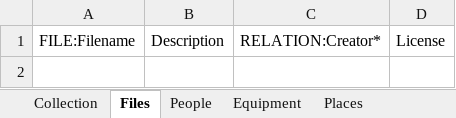
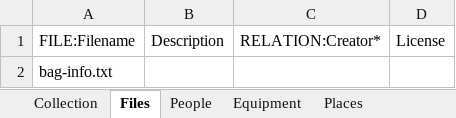
Before and after one commit to spikelynch/CalcyteJS, an Excel workbook: test_data/sample/CATALOG_sample.xlsx, sheet Files, drawn as a sheet; values as stored, in another font and other column widths than the file's, no borders; the diff names each change by its address in the sheet, - before the commit and + after, or states it on an @@ line.

```diff
--- a/test_data/sample/CATALOG_sample.xlsx (sheet Files)
+++ b/test_data/sample/CATALOG_sample.xlsx (sheet Files)
+row 2: bag-info.txt
```
Also changed, not shown: sheet Licenses, test_data/Glop_Pot/CATALOG_glop_pot.xlsx, test_data/Glop_Pot/asf/CATALOG_asf.xlsx, 22 other files.
